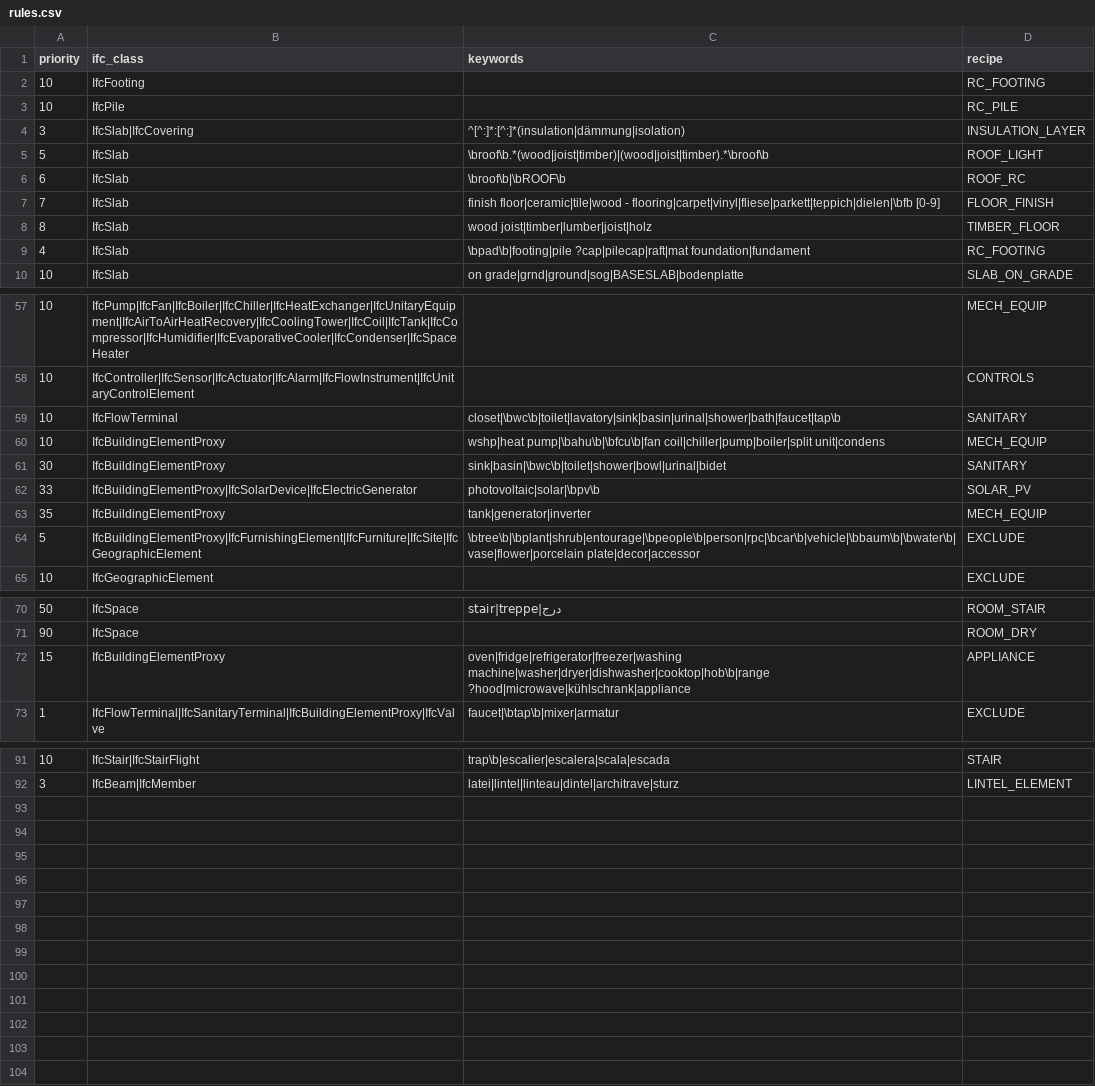
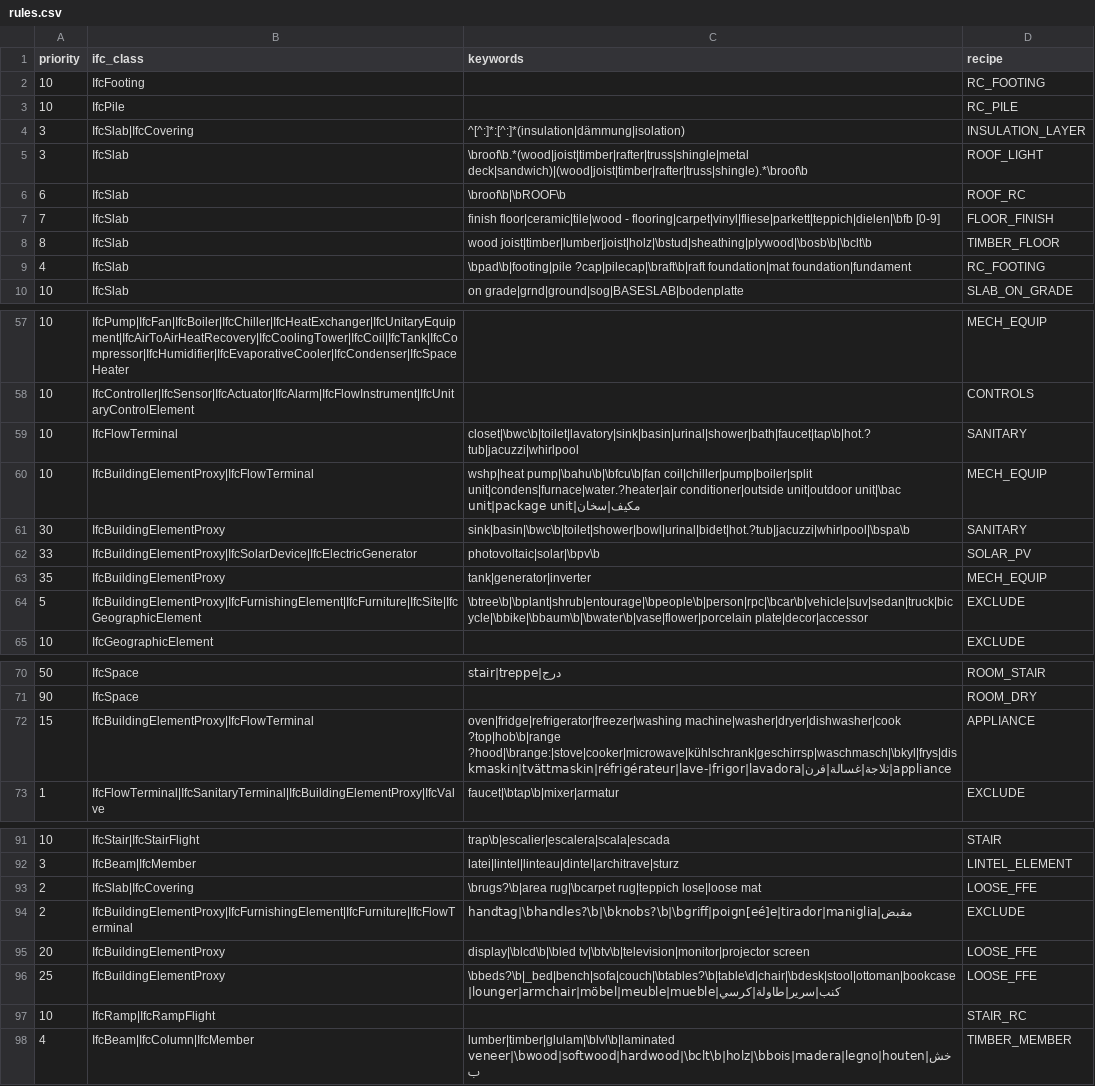
Before and after one commit to uzairbim/bim5d-estimator, a CSV file: data/rules.csv, drawn as a sheet; only a part is shown, gaps mark what is left out.

```diff
--- a/data/rules.csv
+++ b/data/rules.csv
@@ -4,7 +4,7 @@ priority,ifc_class,keywords,recipe
 3,IfcSlab|IfcCovering,^[^:]*:[^:]*(insulation|dämmung|isolation),INSULATION_LAYER
-5,IfcSlab,\broof\b.*(wood|joist|timber)|(wood|joist|timber).*\broof\b,ROOF_LIGHT
+3,IfcSlab,\broof\b.*(wood|joist|timber|rafter|truss|shingle|metal deck|sandwich)|(wood|joist|timber|rafter|truss|shingle).*\broof\b,ROOF_LIGHT
 6,IfcSlab,\broof\b|\bROOF\b,ROOF_RC
 7,IfcSlab,finish floor|ceramic|tile|wood - flooring|carpet|vinyl|fliese|parkett|teppich|dielen|\bfb [0-9],FLOOR_FINISH
-8,IfcSlab,wood joist|timber|lumber|joist|holz,TIMBER_FLOOR
-4,IfcSlab,\bpad\b|footing|pile ?cap|pilecap|raft|mat foundation|fundament,RC_FOOTING
+8,IfcSlab,wood joist|timber|lumber|joist|holz|\bstud|sheathing|plywood|\bosb\b|\bclt\b,TIMBER_FLOOR
+4,IfcSlab,\bpad\b|footing|pile ?cap|pilecap|\braft\b|raft foundation|mat foundation|fundament,RC_FOOTING
 10,IfcSlab,on grade|grnd|ground|sog|BASESLAB|bodenplatte,SLAB_ON_GRADE
@@ -58,8 +58,8 @@ priority,ifc_class,keywords,recipe
 10,IfcController|IfcSensor|IfcActuator|IfcAlarm|IfcFlowInstrument|IfcUnitaryControlElement,,CONTROLS
-10,IfcFlowTerminal,closet|\bwc\b|toilet|lavatory|sink|basin|urinal|shower|bath|faucet|tap\b,SANITARY
-10,IfcBuildingElementProxy,wshp|heat pump|\bahu\b|\bfcu\b|fan coil|chiller|pump|boiler|split unit|condens,MECH_EQUIP
-30,IfcBuildingElementProxy,sink|basin|\bwc\b|toilet|shower|bowl|urinal|bidet,SANITARY
+10,IfcFlowTerminal,closet|\bwc\b|toilet|lavatory|sink|basin|urinal|shower|bath|faucet|tap\b|hot.?tub|jacuzzi|whirlpool,SANITARY
+10,IfcBuildingElementProxy|IfcFlowTerminal,wshp|heat pump|\bahu\b|\bfcu\b|fan coil|chiller|pump|boiler|split unit|condens|furnace|water.?heater|air conditioner|outside unit|outdoor unit|\bac unit|package unit|مكيف|سخان,MECH_EQUIP
+30,IfcBuildingElementProxy,sink|basin|\bwc\b|toilet|shower|bowl|urinal|bidet|hot.?tub|jacuzzi|whirlpool|\bspa\b,SANITARY
 33,IfcBuildingElementProxy|IfcSolarDevice|IfcElectricGenerator,photovoltaic|solar|\bpv\b,SOLAR_PV
 35,IfcBuildingElementProxy,tank|generator|inverter,MECH_EQUIP
-5,IfcBuildingElementProxy|IfcFurnishingElement|IfcFurniture|IfcSite|IfcGeographicElement,\btree\b|\bplant|shrub|entourage|\bpeople\b|person|rpc|\bcar\b|vehicle|\bbaum\b|\bwater\b|vase|flower|porcelain plate|decor|accessor,EXCLUDE
+5,IfcBuildingElementProxy|IfcFurnishingElement|IfcFurniture|IfcSite|IfcGeographicElement,\btree\b|\bplant|shrub|entourage|\bpeople\b|person|rpc|\bcar\b|vehicle|suv|sedan|truck|bicycle|\bbike|\bbaum\b|\bwater\b|vase|flower|porcelain plate|decor|accessor,EXCLUDE
 10,IfcGeographicElement,,EXCLUDE
@@ -71,3 +71,3 @@ priority,ifc_class,keywords,recipe
 90,IfcSpace,,ROOM_DRY
-15,IfcBuildingElementProxy,oven|fridge|refrigerator|freezer|washing machine|washer|dryer|dishwasher|cooktop|hob\b|range ?hood|microwave|kühlschrank|appliance,APPLIANCE
+15,IfcBuildingElementProxy|IfcFlowTerminal,oven|fridge|refrigerator|freezer|washing machine|washer|dryer|dishwasher|cook ?top|hob\b|range ?hood|\brange:|stove|cooker|microwave|kühlschrank|geschirrsp|waschmasch|\bkyl|frys|diskmaskin|tvättmaskin|réfrigérateur|lave-|frigor|lavadora|ثلاجة|غسالة|فرن|appliance,APPLIANCE
 1,IfcFlowTerminal|IfcSanitaryTerminal|IfcBuildingElementProxy|IfcValve,faucet|\btap\b|mixer|armatur,EXCLUDE
@@ -92 +92,7 @@ priority,ifc_class,keywords,recipe
 3,IfcBeam|IfcMember,latei|lintel|linteau|dintel|architrave|sturz,LINTEL_ELEMENT
+2,IfcSlab|IfcCovering,\brugs?\b|area rug|\bcarpet rug|teppich lose|loose mat,LOOSE_FFE
+2,IfcBuildingElementProxy|IfcFurnishingElement|IfcFurniture|IfcFlowTerminal,handtag|\bhandles?\b|\bknobs?\b|\bgriff|poign[eé]e|tirador|maniglia|مقبض,EXCLUDE
+20,IfcBuildingElementProxy,display|\blcd\b|\bled tv|\btv\b|television|monitor|projector screen,LOOSE_FFE
+25,IfcBuildingElementProxy,\bbeds?\b|_bed|bench|sofa|couch|\btables?\b|table\d|chair|\bdesk|stool|ottoman|bookcase|lounger|armchair|möbel|meuble|mueble|كنب|سرير|طاولة|كرسي,LOOSE_FFE
+10,IfcRamp|IfcRampFlight,,STAIR_RC
+4,IfcBeam|IfcColumn|IfcMember,lumber|timber|glulam|\blvl\b|laminated veneer|\bwood|softwood|hardwood|\bclt\b|holz|\bbois|madera|legno|houten|خشب,TIMBER_MEMBER
```
Also changed, not shown: data/norms.csv, data/prices/DE.csv, 14 other files.
